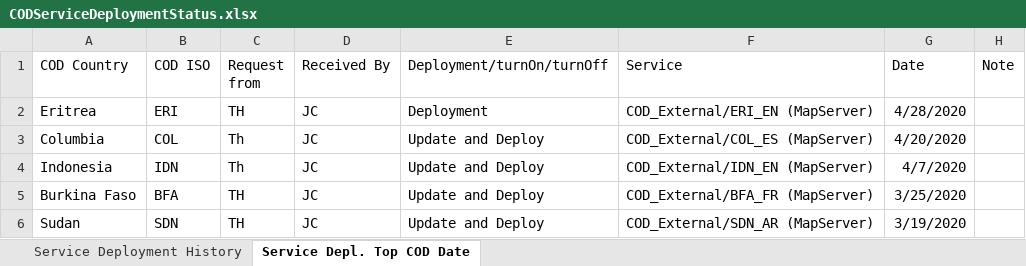
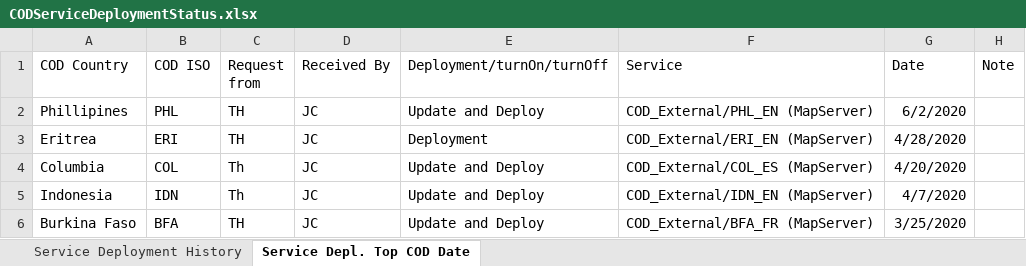
Before and after one commit to UGA-ITOSHumanitarianGIS/mapservicedoc, an Excel workbook: Data/CODServiceDeploymentStatus.xlsx, sheet Service Depl. Top COD Date, drawn as a sheet; only a part is shown; the shorter side is filled out with more unchanged rows; values as stored, in another font and other column widths than the file's, no borders; table styles not drawn; the diff names each change by its address in the sheet, - before the commit and + after, or states it on an @@ line.

Commit message:
Update CODServiceDeploymentStatus.xlsx
Turn off Nepal. Request from Tom H. notifying of boundary dispute

```diff
--- a/Data/CODServiceDeploymentStatus.xlsx (sheet Service Depl. Top COD Date)
+++ b/Data/CODServiceDeploymentStatus.xlsx (sheet Service Depl. Top COD Date)
+row 2: Phillipines | PHL | TH | JC | Update and Deploy | COD_External/PHL_EN (MapServer) | 6/2/2020
```
Also changed, not shown: sheet Service Deployment History.
